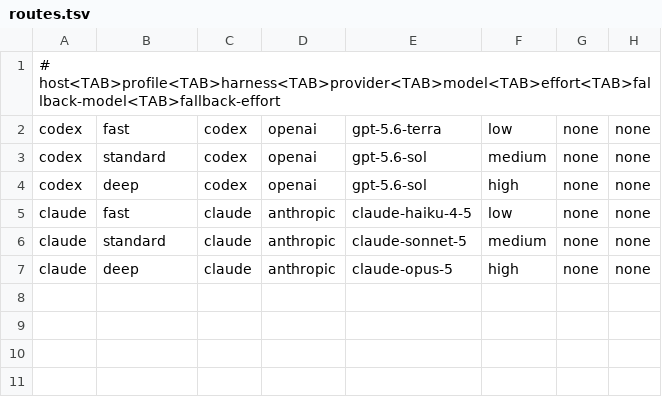
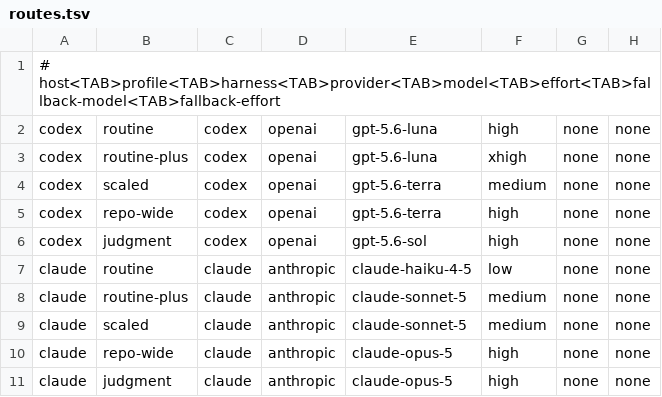
Before and after one commit to BjRo/darrow, a TSV file: plugins/darrow-goal-loop/config/routes.tsv, drawn as a sheet.

Commit message:
feat(goal-loop): promote task-oriented routing
Replace the active and candidate split with one task-oriented profile policy. Preserve the exploratory evidence and explicit promotion rationale while keeping further route calibration required.

```diff
--- a/plugins/darrow-goal-loop/config/routes.tsv
+++ b/plugins/darrow-goal-loop/config/routes.tsv
@@ -1,7 +1,11 @@
 # host<TAB>profile<TAB>harness<TAB>provider<TAB>model<TAB>effort<TAB>fallback-model<TAB>fallback-effort
-codex	fast	codex	openai	gpt-5.6-terra	low	none	none
-codex	standard	codex	openai	gpt-5.6-sol	medium	none	none
-codex	deep	codex	openai	gpt-5.6-sol	high	none	none
-claude	fast	claude	anthropic	claude-haiku-4-5	low	none	none
-claude	standard	claude	anthropic	claude-sonnet-5	medium	none	none
-claude	deep	claude	anthropic	claude-opus-5	high	none	none
+codex	routine	codex	openai	gpt-5.6-luna	high	none	none
+codex	routine-plus	codex	openai	gpt-5.6-luna	xhigh	none	none
+codex	scaled	codex	openai	gpt-5.6-terra	medium	none	none
+codex	repo-wide	codex	openai	gpt-5.6-terra	high	none	none
+codex	judgment	codex	openai	gpt-5.6-sol	high	none	none
+claude	routine	claude	anthropic	claude-haiku-4-5	low	none	none
+claude	routine-plus	claude	anthropic	claude-sonnet-5	medium	none	none
+claude	scaled	claude	anthropic	claude-sonnet-5	medium	none	none
+claude	repo-wide	claude	anthropic	claude-opus-5	high	none	none
+claude	judgment	claude	anthropic	claude-opus-5	high	none	none
```
Also changed, not shown: 25 other files.
